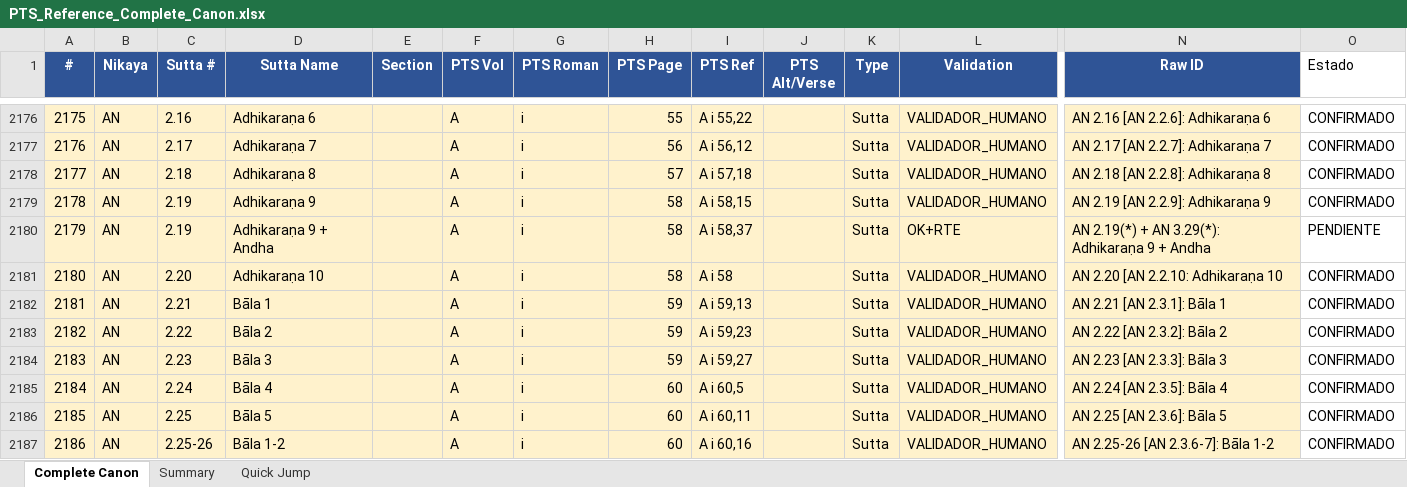
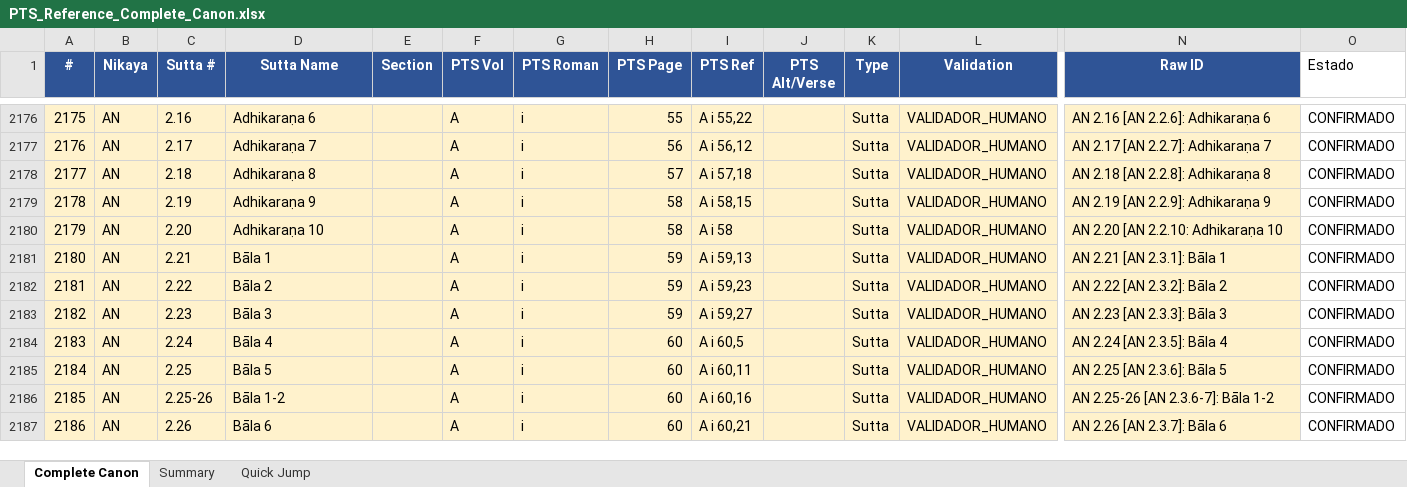
Before and after one commit to jorgecaa/pts-vri-concordance, an Excel workbook: PTS_Reference_Complete_Canon.xlsx, sheet Complete Canon, drawn as a sheet; only a part is shown, gaps mark what is left out; the shorter side is filled out with more unchanged rows; values as stored, in another font and other column widths than the file's, no borders; removed rows and columns are numbered as before the commit, all else as after; rows hold the shown columns only; the diff names each change by its address in the sheet, - before the commit and + after, or states it on an @@ line.

Commit message:
AN ENTERO CERRADO 🔒 1737/1737
Borrada la fila «Adhikaraṇa 9 + Andha» (decisión de Jorge). No era una fusión de
dos suttas sino un duplicado de 2.20 con el nombre concatenado por la fuente:

- «2.19 Adhikaraṇa 9» está en A i 58,15 = marcador 9 = paranum 19 (0,98)
- «3.29 Andha» está en A i 128 = s0402m2:29, CONFIRMADO desde el Tika
- y la fila borrada apuntaba a A i 58,37 = marcador 10 = paranums 20-21, que es
  el mismo sutta que «2.20 Adhikaraṇa 10», ya CONFIRMADO

Partirla habría producido dos duplicados más, no dos filas buenas. Borrada como
se hizo con 12.74 en S ii; el total pasa de 6098 a 6097 y la columna # se
renumeró.

check_integrity pierde su última clave duplicada: clave_sutta_no_duplicada PASA.
Lo único que queda en todo el fichero son dos saltos de página en KN.
audit_injectivity: HUECO 0.

DN 34/34 · MN 152/152 · SN 1814/1814 · AN 1737/1737 — los cuatro nikāyas mayores
CERRADOS. Canon 3737/6097 (61,3%). Lo que queda es KN.

```diff
--- a/PTS_Reference_Complete_Canon.xlsx (sheet Complete Canon)
+++ b/PTS_Reference_Complete_Canon.xlsx (sheet Complete Canon)
-row 2180: 2179 | AN | 2.19 | Adhikaraṇa 9 + Andha |  | A | i | 58 | A i 58,37 |  | Sutta | OK+RTE | AN 2.19(*) + AN 3.29(*): Adhikaraṇa 9 + Andha | PENDIENTE
@@ column A (#) renumbered from row 2180 down @@
```
Also changed, not shown: 2 other files.
